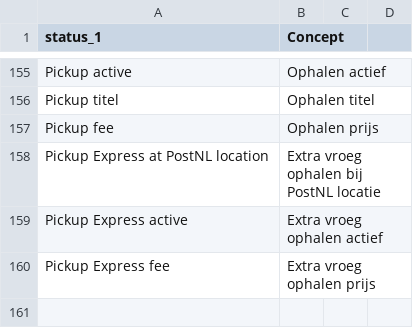
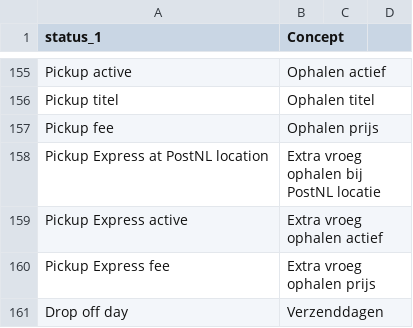
Before and after one commit to myparcelnl/magento, a CSV file: i18n/nl_NL.csv, drawn as a sheet; only a part is shown, gaps mark what is left out; the diff names each change by its address in the sheet, - before the commit and + after, or states it on an @@ line.

```diff
--- a/i18n/nl_NL.csv
+++ b/i18n/nl_NL.csv
+row 161: Drop off day | Verzenddagen
```
Also changed, not shown: 1 other file.
